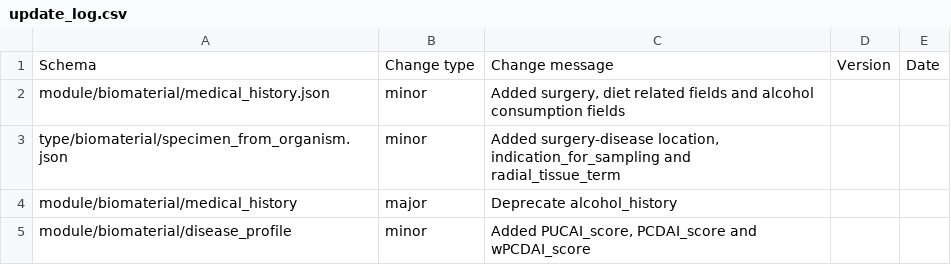
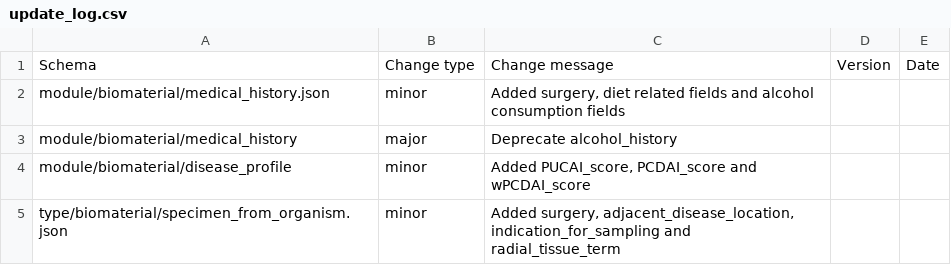
Before and after one commit to HumanCellAtlas/metadata-schema, a CSV file: json_schema/update_log.csv, drawn as a sheet; removed rows and columns are numbered as before the commit, all else as after; the diff names each change by its address in the sheet, - before the commit and + after, or states it on an @@ line.

Commit message:
update adjacent_disease_location

```diff
--- a/json_schema/update_log.csv
+++ b/json_schema/update_log.csv
-row 3: type/biomaterial/specimen_from_organism.json | minor | Added surgery-disease location, indication_for_sampling and radial_tissue_term
+row 5: type/biomaterial/specimen_from_organism.json | minor | Added surgery, adjacent_disease_location, indication_for_sampling and radial_tissue_term
```
Also changed, not shown: 1 other file.
